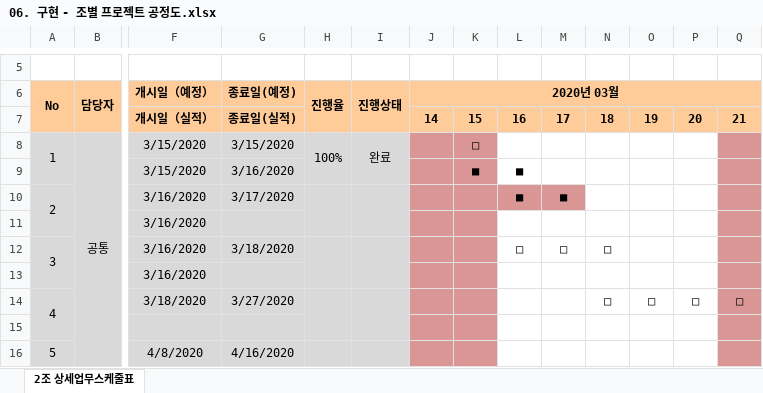
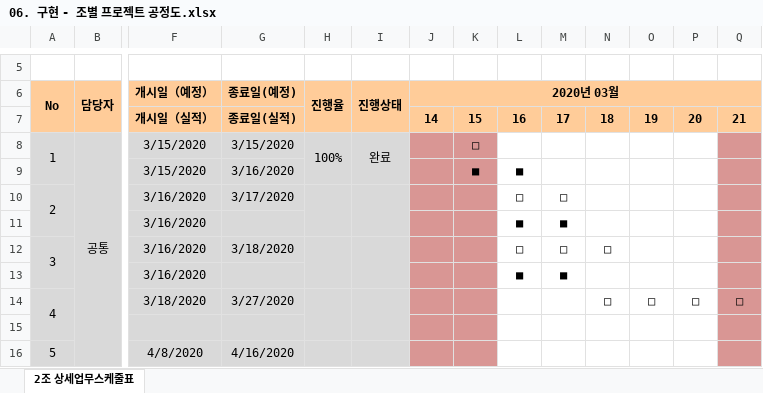
Before and after one commit to odong1989/SWDO_PJ, an Excel workbook: 06. 구현 - 조별 프로젝트 공정도.xlsx, sheet 2조 상세업무스케줄표, drawn as a sheet; only a part is shown, gaps mark what is left out; values as stored, in another font and other column widths than the file's, no borders; removed rows and columns are numbered as before the commit, all else as after; rows hold the shown columns only; the diff names each change by its address in the sheet, - before the commit and + after, or states it on an @@ line.

Commit message:
공정도확인

```diff
--- a/06. 구현 - 조별 프로젝트 공정도.xlsx (sheet 2조 상세업무스케줄표)
+++ b/06. 구현 - 조별 프로젝트 공정도.xlsx (sheet 2조 상세업무스케줄표)
-L10: ■
+L10: □
-L10:M10 fill: #D99694
+L10:M10 fill: none
-M10: ■
+M10: □
-row 11:  |  | 3/16/2020
+row 11:  |  | 3/16/2020 |  |  |  |  |  | ■ | ■
-row 13:  |  | 3/16/2020
+row 13:  |  | 3/16/2020 |  |  |  |  |  | ■ | ■
```
